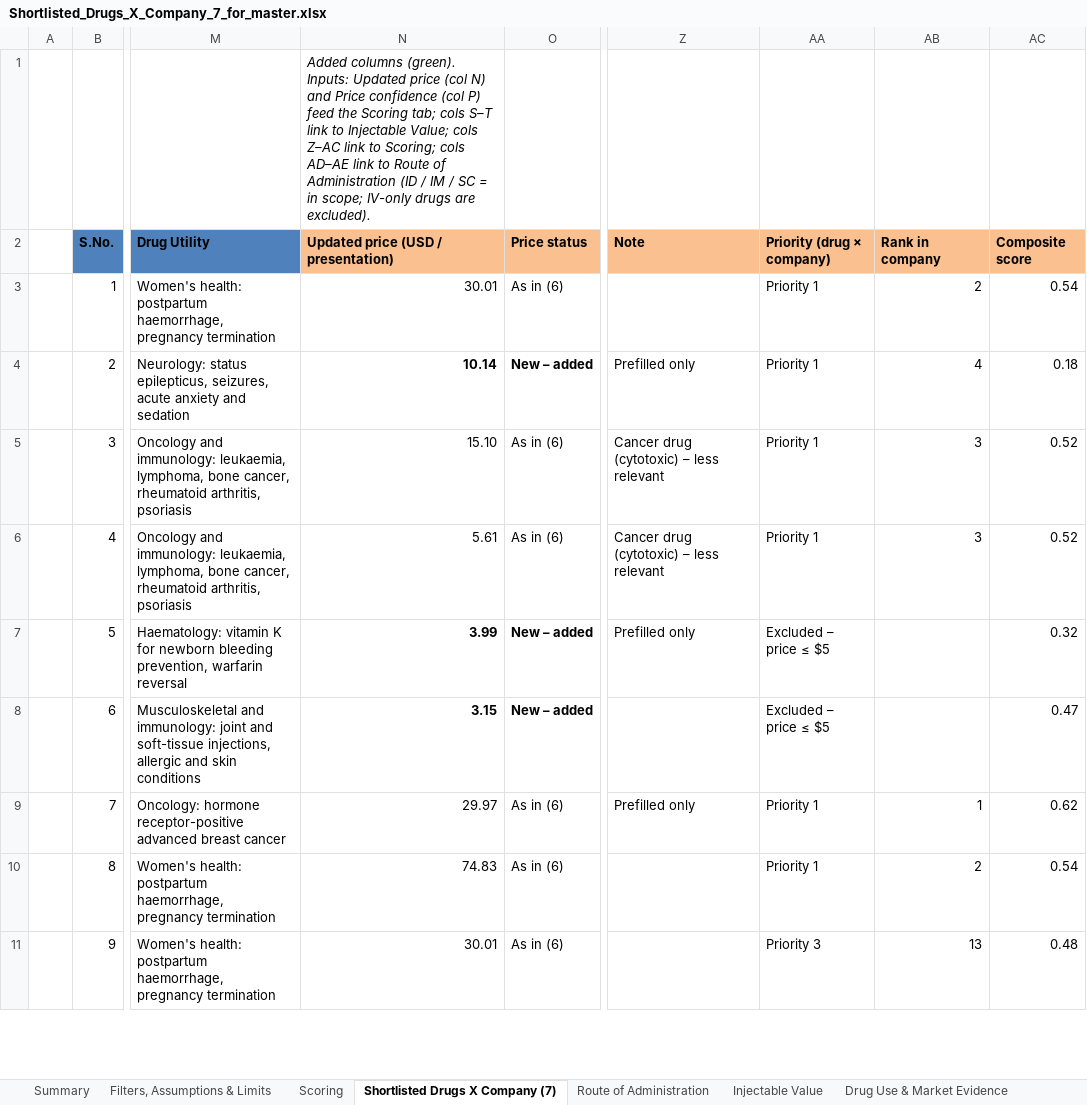
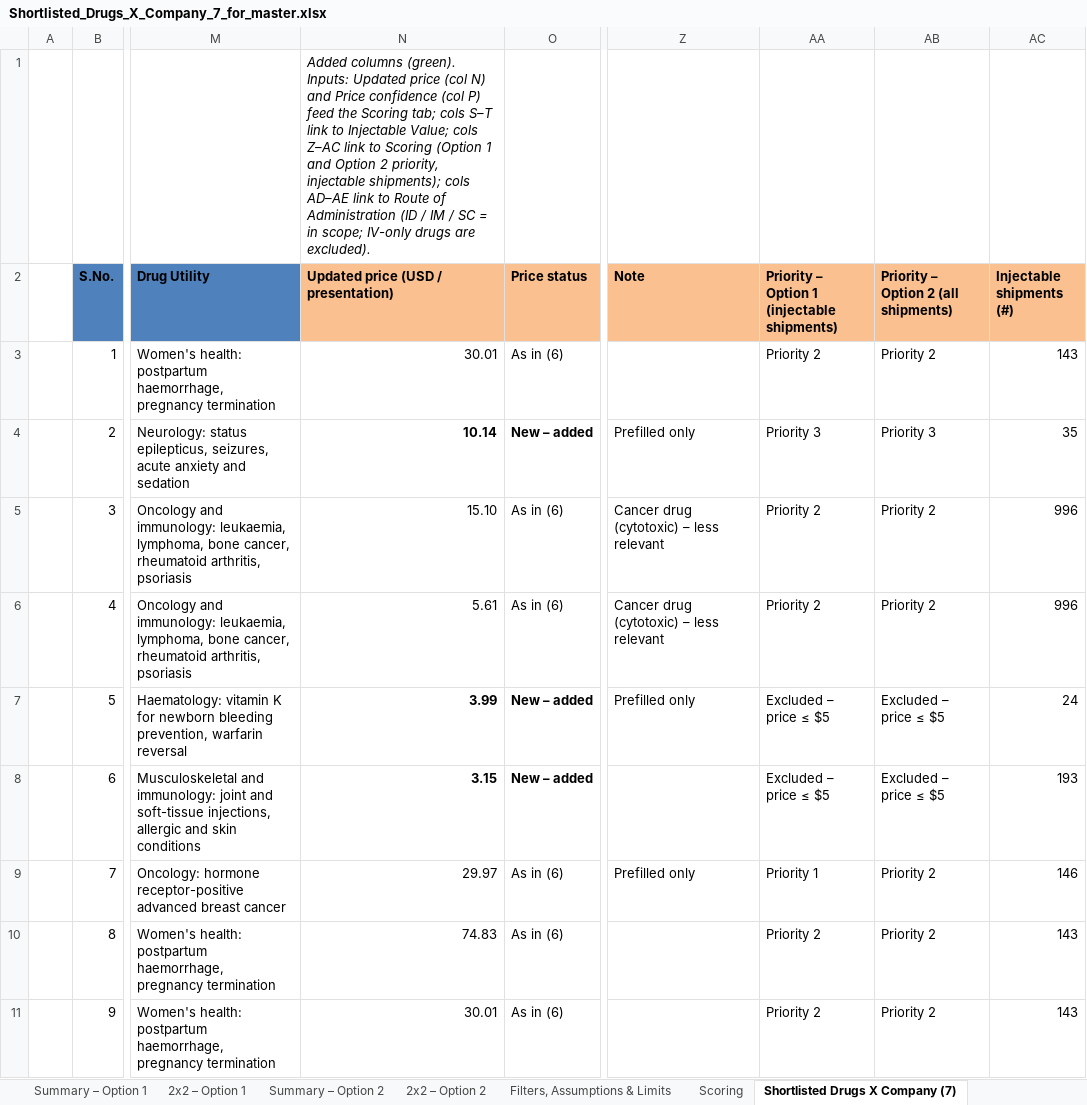
Before and after one commit to itsmechaitanyasharma-jpg/Consulting, an Excel workbook: research/Shortlisted_Drugs_X_Company_7_for_master.xlsx, sheet Shortlisted Drugs X Company (7), drawn as a sheet; only a part is shown, gaps mark what is left out; values as stored, in another font and other column widths than the file's, no borders; charts and pictures not drawn; the diff covers the shown part only; the diff names each change by its address in the sheet, - before the commit and + after, or states it on an @@ line.

```diff
--- a/research/Shortlisted_Drugs_X_Company_7_for_master.xlsx (sheet Shortlisted Drugs X Company (7))
+++ b/research/Shortlisted_Drugs_X_Company_7_for_master.xlsx (sheet Shortlisted Drugs X Company (7))
-sheet tab: Summary
+sheet tab: Summary – Option 1
+sheet tab: 2x2 – Option 1
+sheet tab: Summary – Option 2
+sheet tab: 2x2 – Option 2
-N1: …link to Scoring; cols AD–AE…
+N1: …link to Scoring (Option 1 and Option 2 priority, injectable shipments); cols AD–AE…
-AA2: Priority (drug × company)
+AA2: Priority – Option 1 (injectable shipments)
-AB2: Rank in company
+AB2: Priority – Option 2 (all shipments)
-AC2: Composite score
+AC2: Injectable shipments (#)
-AA3: Priority 1
+AA3: Priority 2
-AB3: 2
+AB3: Priority 2
-AC3 (Injectable shipments (#)): 0.54
+AC3 (Injectable shipments (#)): 143
-AA4: Priority 1
+AA4: Priority 3
-AB4: 4
+AB4: Priority 3
-AC4 (Injectable shipments (#)): 0.18
+AC4 (Injectable shipments (#)): 35
-AA5:AA6: Priority 1
+AA5:AA6: Priority 2
-AB5:AB6: 3
+AB5:AB6: Priority 2
-AC5:AC6 (Injectable shipments (#)): 0.52
+AC5:AC6 (Injectable shipments (#)): 996
-AB7:AB8: (empty)
+AB7:AB8: Excluded – price ≤ $5
-AC7 (Injectable shipments (#)): 0.32
+AC7 (Injectable shipments (#)): 24
-AC8 (Injectable shipments (#)): 0.47
+AC8 (Injectable shipments (#)): 193
-AB9: 1
+AB9: Priority 2
-AC9 (Injectable shipments (#)): 0.62
+AC9 (Injectable shipments (#)): 146
-AA10: Priority 1
+AA10: Priority 2
-AB10: 2
+AB10: Priority 2
-AC10 (Injectable shipments (#)): 0.54
+AC10 (Injectable shipments (#)): 143
-AA11: Priority 3
+AA11: Priority 2
-AB11: 13
+AB11: Priority 2
-AC11 (Injectable shipments (#)): 0.48
+AC11 (Injectable shipments (#)): 143
```
Also changed, not shown: 1533 edited cells elsewhere in this sheet, sheet Scoring, sheet Summary – Option 1, sheet Route of Administration, sheet Filters, Assumptions & Limits, sheet Drug Use & Market Evidence, formulas that keep their value, charts or pictures, research/API_Drug_Utility_Lookup.xlsx, research/SurTrac_Drug_Company_Scoring.xlsx.
